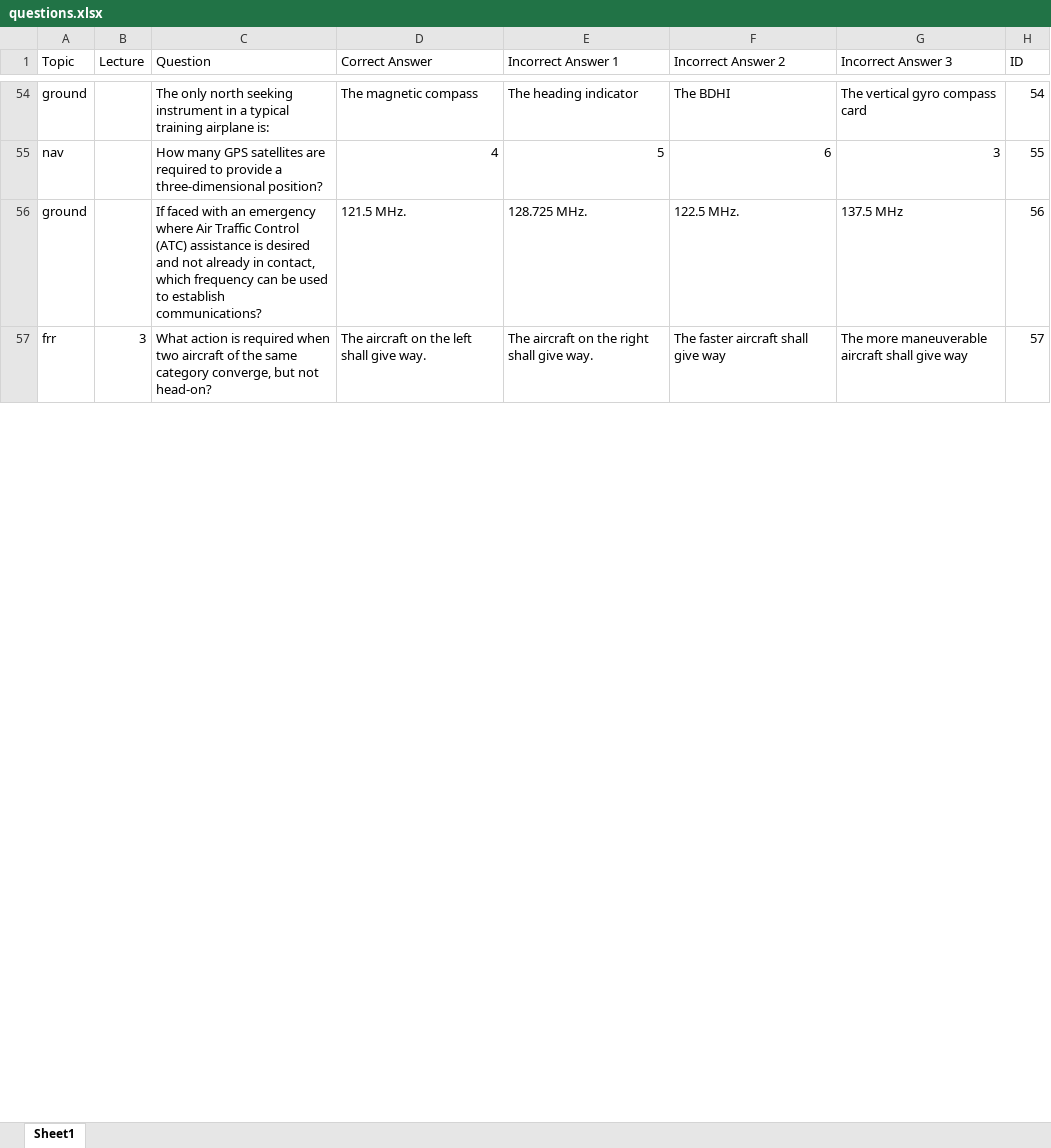
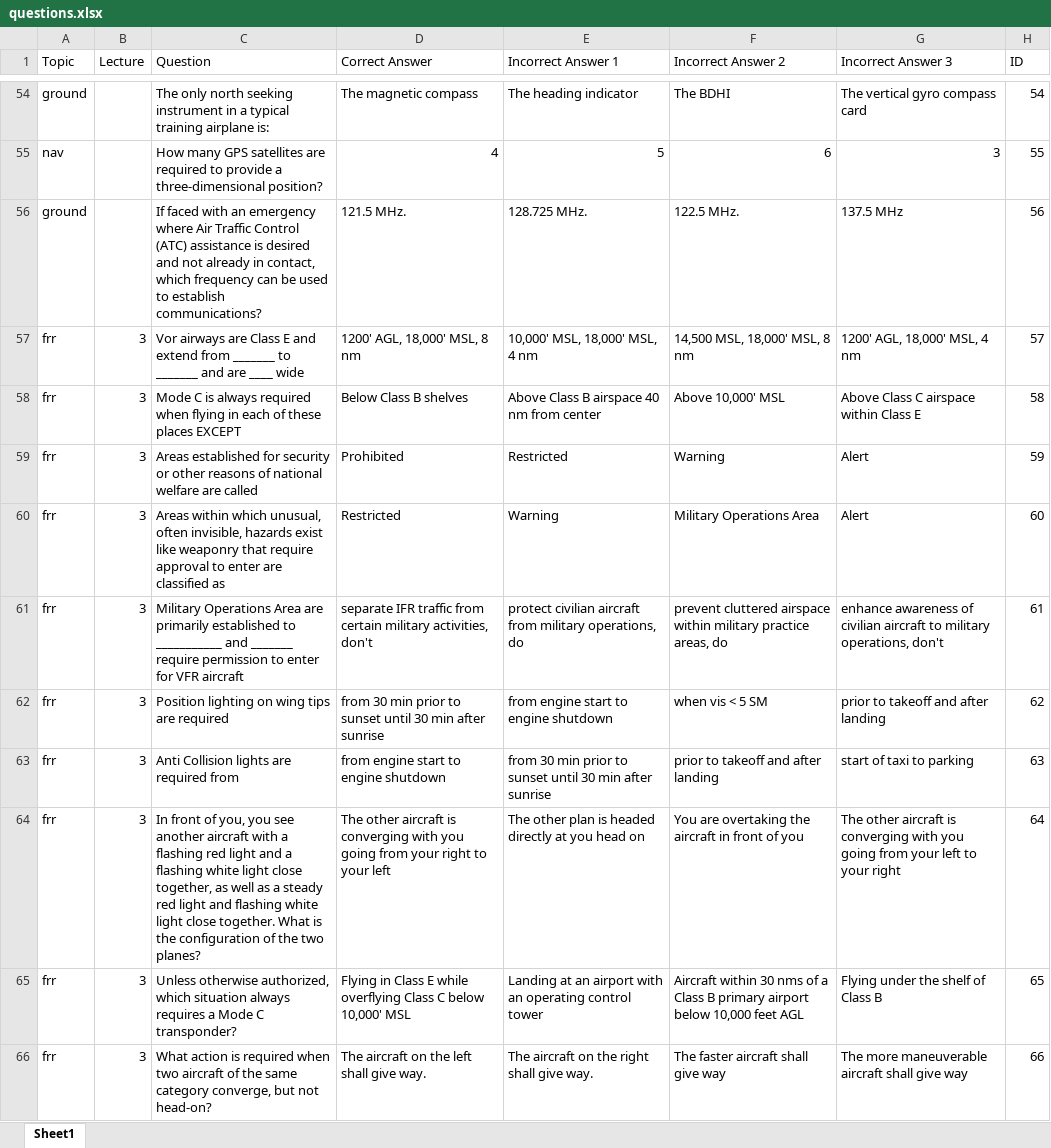
Before and after one commit to aloevinger/nifegouge, an Excel workbook: public/questions.xlsx, sheet Sheet1, drawn as a sheet; only a part is shown, gaps mark what is left out; values as stored, in another font and other column widths than the file's, no borders; charts and pictures and table styles not drawn; addresses are those after the commit; the diff covers the shown part only; the diff names each change by its address in the sheet, - before the commit and + after, or states it on an @@ line.

```diff
--- a/public/questions.xlsx (sheet Sheet1)
+++ b/public/questions.xlsx (sheet Sheet1)
+row 57: frr | 3 | Vor airways are Class E and extend from _______ to _______ and are ____ wide | 1200' AGL, 18,000' MSL, 8 nm | 10,000' MSL, 18,000' MSL, 4 nm | 14,500 MSL, 18,000' MSL, 8 nm | 1200' AGL, 18,000' MSL, 4 nm | 57
+row 58: frr | 3 | Mode C is always required when flying in each of these places EXCEPT | Below Class B shelves | Above Class B airspace 40 nm from center | Above 10,000' MSL | Above Class C airspace within Class E | 58
+row 59: frr | 3 | Areas established for security or other reasons of national welfare are called | Prohibited | Restricted | Warning | Alert | 59
+row 60: frr | 3 | Areas within which unusual, often invisible, hazards exist like weaponry that require approval to enter are classified as | Restricted | Warning | Military Operations Area | Alert | 60
+row 61: frr | 3 | Military Operations Area are primarily established to ___________ and _______ require permission to enter for VFR aircraft | separate IFR traffic from certain military activities, don't | protect civilian aircraft from military operations, do | prevent cluttered airspace within military practice areas, do | enhance awareness of civilian aircraft to military operations, don't | 61
+row 62: frr | 3 | Position lighting on wing tips are required | from 30 min prior to sunset until 30 min after sunrise | from engine start to engine shutdown | when vis < 5 SM | prior to takeoff and after landing | 62
+row 63: frr | 3 | Anti Collision lights are required from | from engine start to engine shutdown | from 30 min prior to sunset until 30 min after sunrise | prior to takeoff and after landing | start of taxi to parking | 63
+row 64: frr | 3 | In front of you, you see another aircraft with a flashing red light and a flashing white light close together, as well as a steady red light and flashing white light close together. What is the configuration of the two planes? | The other aircraft is converging with you going from your right to your left | The other plan is headed directly at you head on | You are overtaking the aircraft in front of you | The other aircraft is converging with you going from your left to your right | 64
+row 65: frr | 3 | Unless otherwise authorized, which situation always requires a Mode C transponder? | Flying in Class E while overflying Class C below 10,000' MSL | Landing at an airport with an operating control tower | Aircraft within 30 nms of a Class B primary airport below 10,000 feet AGL | Flying under the shelf of Class B | 65
-H66 (ID): 57
+H66 (ID): 66
```
Also changed, not shown: 48 added rows, 24 removed rows and 26 edited cells elsewhere in this sheet, 5 other files.
